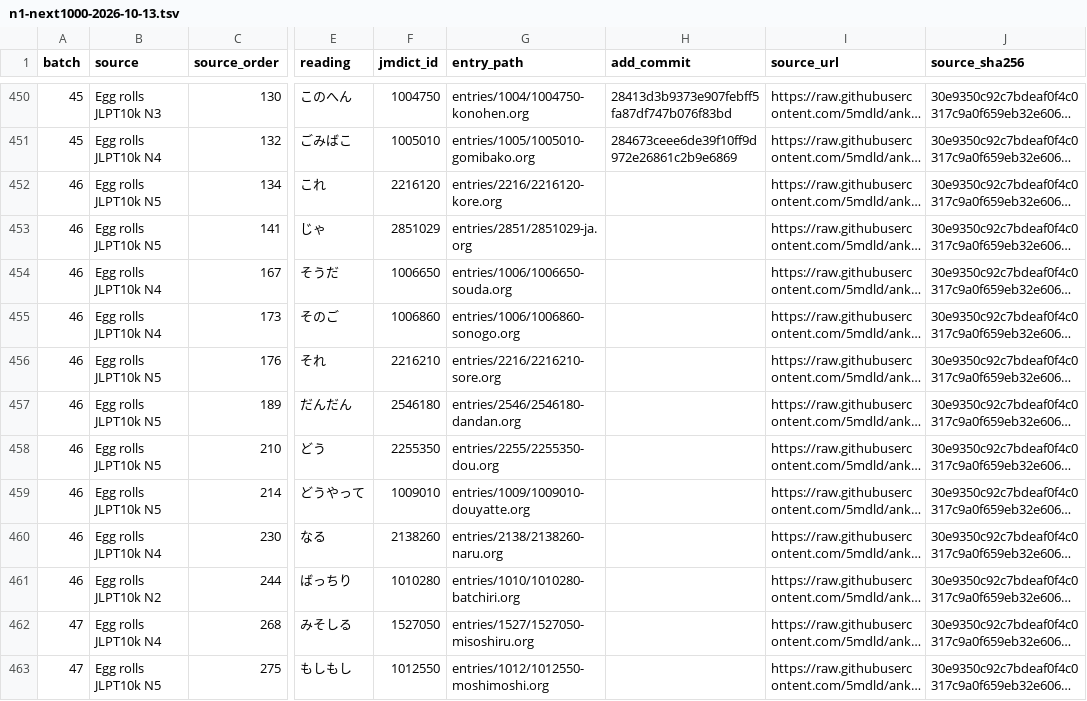
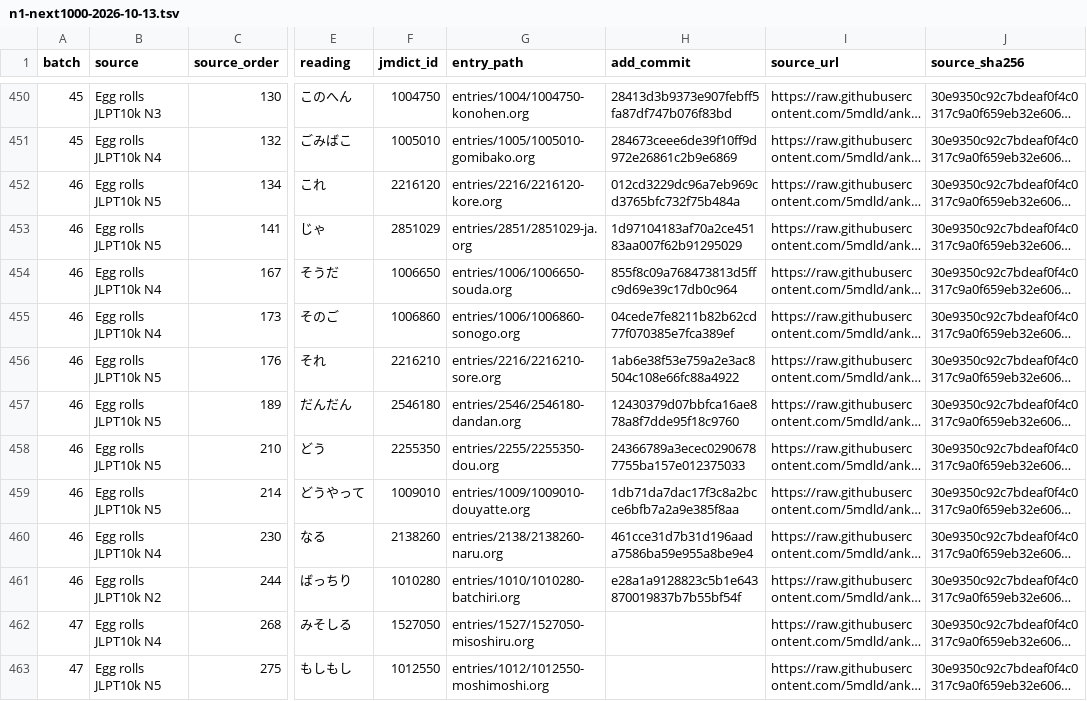
Before and after one commit to shogi-dojo/jibiki, a TSV file: docs/n1-next1000-2026-10-13.tsv, drawn as a sheet; only a part is shown, gaps mark what is left out; long unchanged cells end in …; the diff names each change by its address in the sheet, - before the commit and + after, or states it on an @@ line.

Commit message:
docs: record 460 completed vocabulary entries

```diff
--- a/docs/n1-next1000-2026-10-13.tsv
+++ b/docs/n1-next1000-2026-10-13.tsv
-H452 (add_commit): (empty)
+H452 (add_commit): 012cd3229dc96a7eb969cd3765bfc732f75b484a
-H453 (add_commit): (empty)
+H453 (add_commit): 1d97104183af70a2ce45183aa007f62b91295029
-H454 (add_commit): (empty)
+H454 (add_commit): 855f8c09a768473813d5ffc9d69e39c17db0c964
-H455 (add_commit): (empty)
+H455 (add_commit): 04cede7fe8211b82b62cd77f070385e7fca389ef
-H456 (add_commit): (empty)
+H456 (add_commit): 1ab6e38f53e759a2e3ac8504c108e66fc88a4922
-H457 (add_commit): (empty)
+H457 (add_commit): 12430379d07bbfca16ae878a8f7dde95f18c9760
-H458 (add_commit): (empty)
+H458 (add_commit): 24366789a3ecec02906787755ba157e012375033
-H459 (add_commit): (empty)
+H459 (add_commit): 1db71da7dac17f3c8a2bcce6bfb7a2a9e385f8aa
-H460 (add_commit): (empty)
+H460 (add_commit): 461cce31d7b31d196aada7586ba59e955a8be9e4
-H461 (add_commit): (empty)
+H461 (add_commit): e28a1a9128823c5b1e643870019837b7b55bf54f
```
Also changed, not shown: 1 other file.
